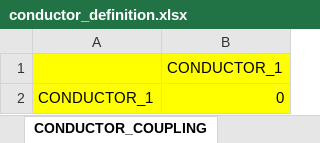
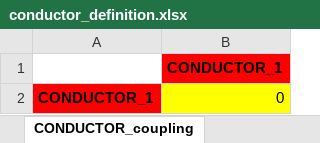
Before and after one commit to MAHTEP/OPENSC2, an Excel workbook: TDD_examples/CASE_2_ENEA_HTS_CICC/conductor_definition.xlsx, sheet CONDUCTOR_coupling, drawn as a sheet; values as stored, in another font and other column widths than the file's, no borders; the diff names each change by its address in the sheet, - before the commit and + after, or states it on an @@ line.

```diff
--- a/TDD_examples/CASE_2_ENEA_HTS_CICC/conductor_definition.xlsx (sheet CONDUCTOR_coupling)
+++ b/TDD_examples/CASE_2_ENEA_HTS_CICC/conductor_definition.xlsx (sheet CONDUCTOR_coupling)
-sheet tab: CONDUCTOR_COUPLING
+sheet tab: CONDUCTOR_coupling
-A1 fill: #FFFF00
+A1 fill: none
@@ B1 fill: #FFFF00 → #FF0000, bold: off → on @@
@@ A2 fill: #FFFF00 → #FF0000, bold: off → on @@
```
Also changed, not shown: sheet CONDUCTOR_input, sheet CONDUCTOR_files, other sheet tabs, TDD_examples/CASE_2_ENEA_HTS_CICC/conductor_1_coupling.xlsx, TDD_examples/CASE_2_ENEA_HTS_CICC/conductor_1_input.xlsx, 3 other files.
